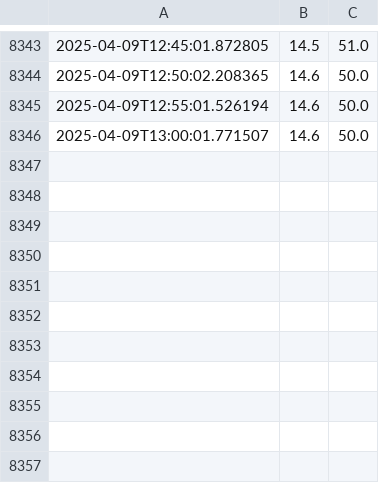
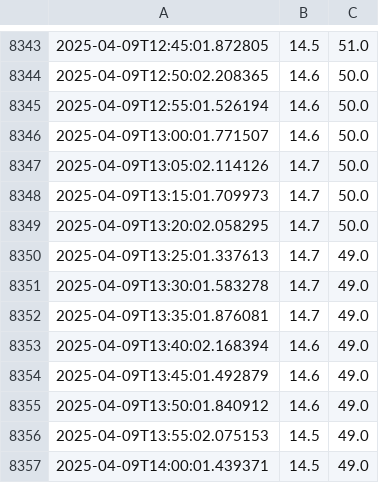
Before and after one commit to andersx/data-upload, a CSV file: sensor_data.csv, drawn as a sheet; only a part is shown, gaps mark what is left out; the diff names each change by its address in the sheet, - before the commit and + after, or states it on an @@ line.

Commit message:
Update sensor log: 2025-04-09T14:01:01+02:00

```diff
--- a/sensor_data.csv
+++ b/sensor_data.csv
+row 8347: 2025-04-09T13:05:02.114126 | 14.7 | 50.0
+row 8348: 2025-04-09T13:15:01.709973 | 14.7 | 50.0
+row 8349: 2025-04-09T13:20:02.058295 | 14.7 | 50.0
+row 8350: 2025-04-09T13:25:01.337613 | 14.7 | 49.0
+row 8351: 2025-04-09T13:30:01.583278 | 14.7 | 49.0
+row 8352: 2025-04-09T13:35:01.876081 | 14.7 | 49.0
+row 8353: 2025-04-09T13:40:02.168394 | 14.6 | 49.0
+row 8354: 2025-04-09T13:45:01.492879 | 14.6 | 49.0
+row 8355: 2025-04-09T13:50:01.840912 | 14.6 | 49.0
+row 8356: 2025-04-09T13:55:02.075153 | 14.5 | 49.0
+row 8357: 2025-04-09T14:00:01.439371 | 14.5 | 49.0
```
